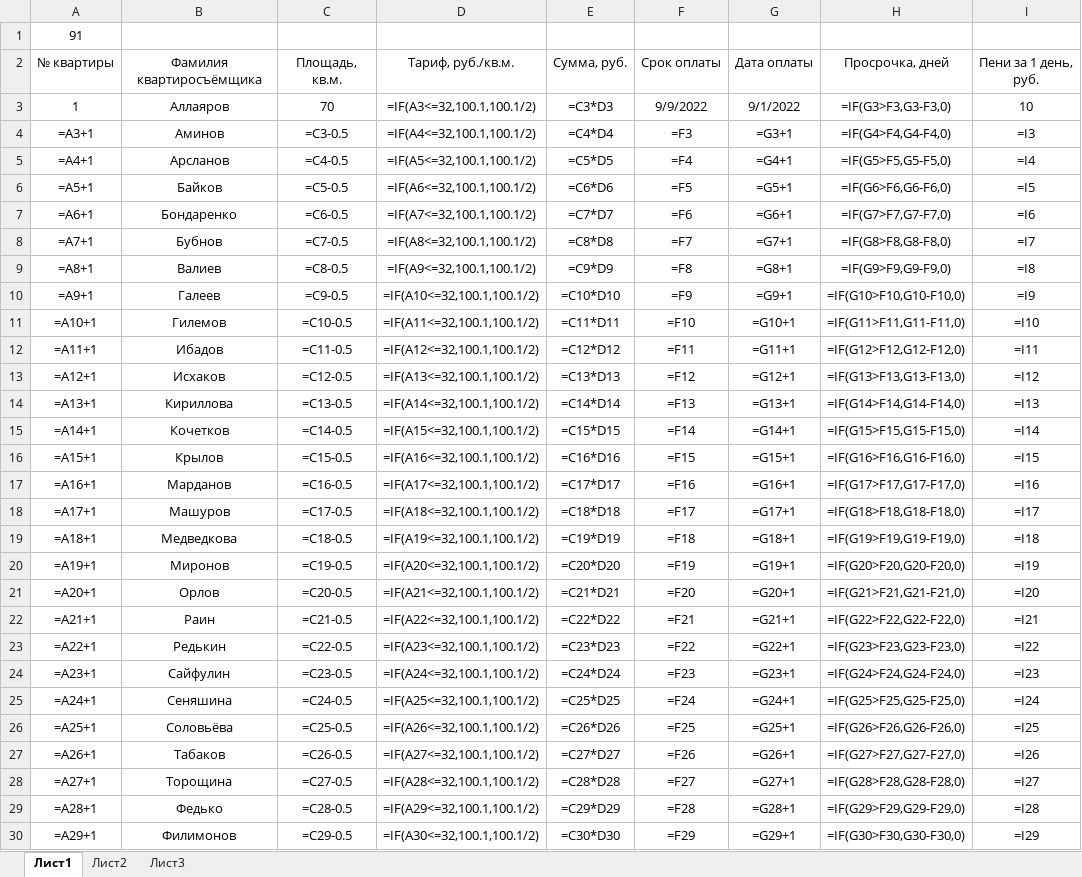
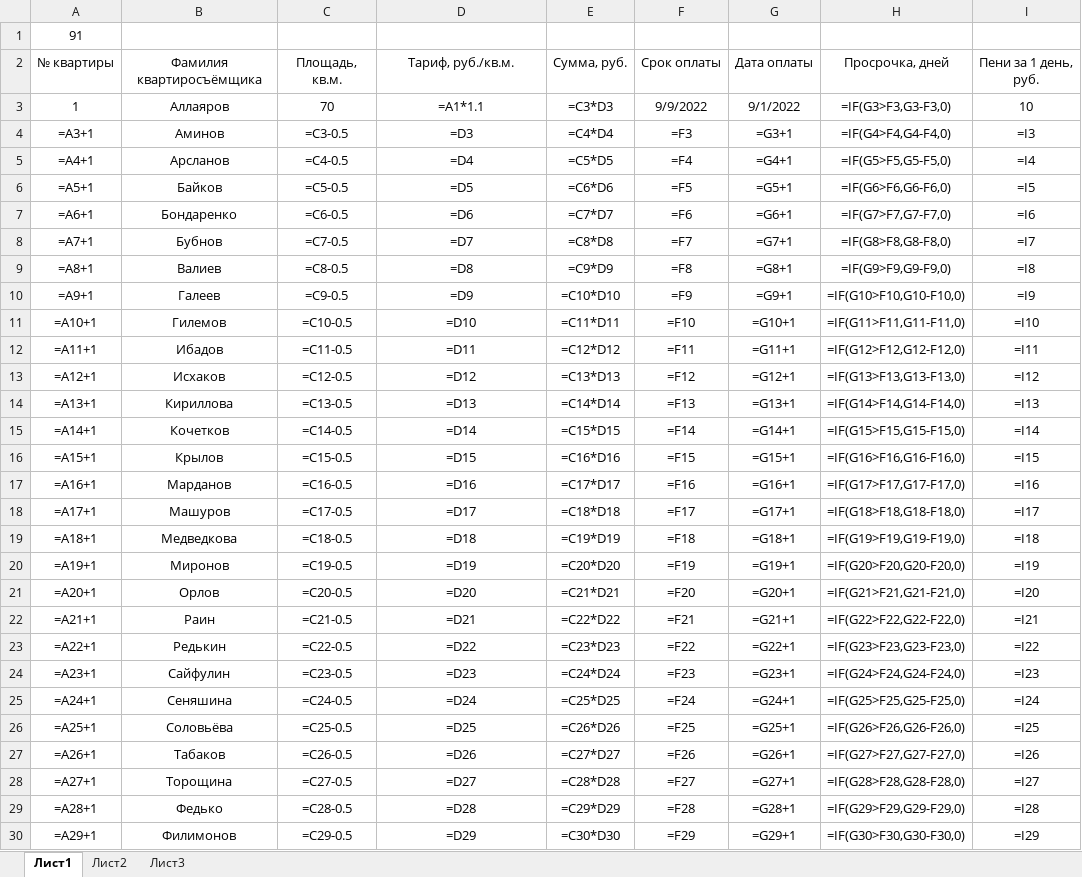
Before and after one commit to Ilya-Petrovich/IT_LR, an Excel workbook: LR3/table_1_91.xlsx, sheet Лист1, drawn as a sheet; only a part is shown; values as stored, in another font and other column widths than the file's, no borders; formulas are shown in place of their values; the diff covers the shown part only; the diff names each change by its address in the sheet, - before the commit and + after, or states it on an @@ line.

Commit message:
LR3

```diff
--- a/LR3/table_1_91.xlsx (sheet Лист1)
+++ b/LR3/table_1_91.xlsx (sheet Лист1)
-D3: =IF(A3<=32,100.1,100.1/2)
+D3: =A1*1.1
-D4: =IF(A4<=32,100.1,100.1/2)
+D4: =D3
-D5: =IF(A5<=32,100.1,100.1/2)
+D5: =D4
-D6: =IF(A6<=32,100.1,100.1/2)
+D6: =D5
-D7: =IF(A7<=32,100.1,100.1/2)
+D7: =D6
-D8: =IF(A8<=32,100.1,100.1/2)
+D8: =D7
-D9: =IF(A9<=32,100.1,100.1/2)
+D9: =D8
-D10: =IF(A10<=32,100.1,100.1/2)
+D10: =D9
-D11: =IF(A11<=32,100.1,100.1/2)
+D11: =D10
-D12: =IF(A12<=32,100.1,100.1/2)
+D12: =D11
-D13: =IF(A13<=32,100.1,100.1/2)
+D13: =D12
-D14: =IF(A14<=32,100.1,100.1/2)
+D14: =D13
-D15: =IF(A15<=32,100.1,100.1/2)
+D15: =D14
-D16: =IF(A16<=32,100.1,100.1/2)
+D16: =D15
-D17: =IF(A17<=32,100.1,100.1/2)
+D17: =D16
-D18: =IF(A18<=32,100.1,100.1/2)
+D18: =D17
-D19: =IF(A19<=32,100.1,100.1/2)
+D19: =D18
-D20: =IF(A20<=32,100.1,100.1/2)
+D20: =D19
-D21: =IF(A21<=32,100.1,100.1/2)
+D21: =D20
-D22: =IF(A22<=32,100.1,100.1/2)
+D22: =D21
-D23: =IF(A23<=32,100.1,100.1/2)
+D23: =D22
-D24: =IF(A24<=32,100.1,100.1/2)
+D24: =D23
-D25: =IF(A25<=32,100.1,100.1/2)
+D25: =D24
-D26: =IF(A26<=32,100.1,100.1/2)
+D26: =D25
-D27: =IF(A27<=32,100.1,100.1/2)
+D27: =D26
-D28: =IF(A28<=32,100.1,100.1/2)
+D28: =D27
-D29: =IF(A29<=32,100.1,100.1/2)
+D29: =D28
-D30: =IF(A30<=32,100.1,100.1/2)
+D30: =D29
```
Also changed, not shown: 8 edited cells elsewhere in this sheet.
